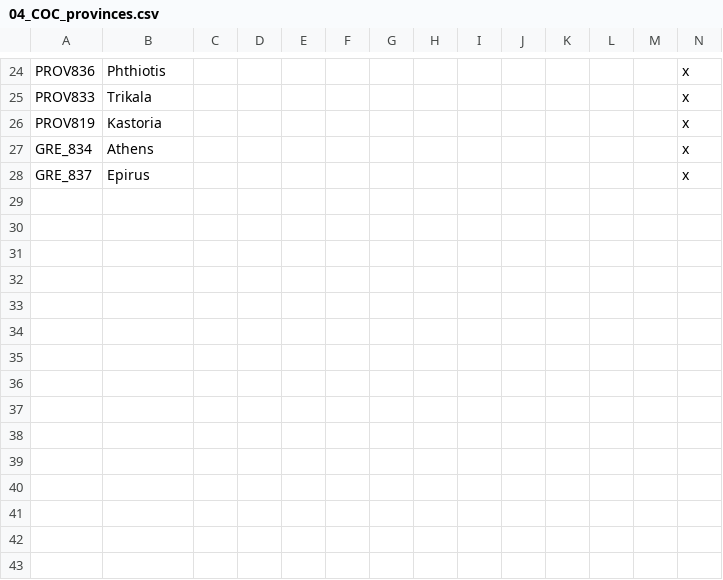
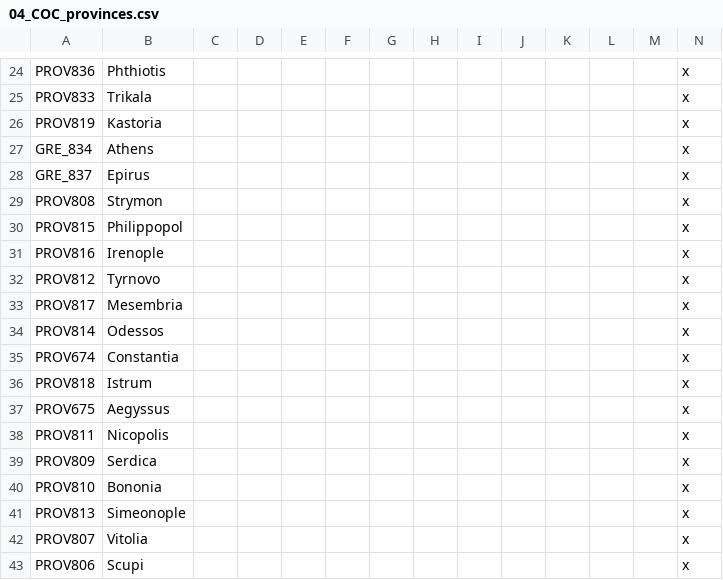
Before and after one commit to Mimi420/COC, a CSV file: localisation/04_COC_provinces.csv, drawn as a sheet; only a part is shown, gaps mark what is left out.

Commit message:
Greece Update
-Fixed Morea and shit
-Dacia (Wallachia) now has pops
-Greekified more province names
-Transylvania is no longer Wallachian

```diff
--- a/localisation/04_COC_provinces.csv
+++ b/localisation/04_COC_provinces.csv
@@ -28 +28,16 @@ GRE_834;Athens;;;;;;;;;;;;x
 GRE_837;Epirus;;;;;;;;;;;;x
+PROV808;Strymon;;;;;;;;;;;;x
+PROV815;Philippopol;;;;;;;;;;;;x
+PROV816;Irenople;;;;;;;;;;;;x
+PROV812;Tyrnovo;;;;;;;;;;;;x
+PROV817;Mesembria;;;;;;;;;;;;x
+PROV814;Odessos;;;;;;;;;;;;x
+PROV674;Constantia;;;;;;;;;;;;x
+PROV818;Istrum;;;;;;;;;;;;x
+PROV675;Aegyssus;;;;;;;;;;;;x
+PROV811;Nicopolis;;;;;;;;;;;;x
+PROV809;Serdica;;;;;;;;;;;;x
+PROV810;Bononia;;;;;;;;;;;;x
+PROV813;Simeonople;;;;;;;;;;;;x
+PROV807;Vitolia;;;;;;;;;;;;x
+PROV806;Scupi;;;;;;;;;;;;x
```
Also changed, not shown: 7 other files.
